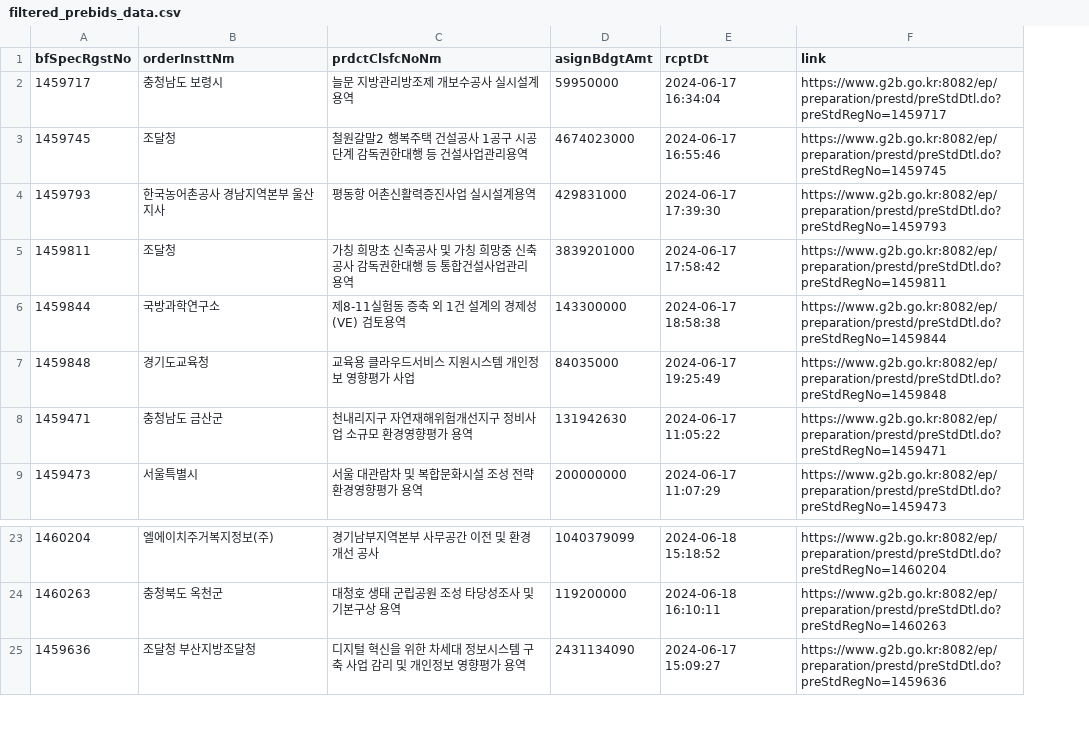
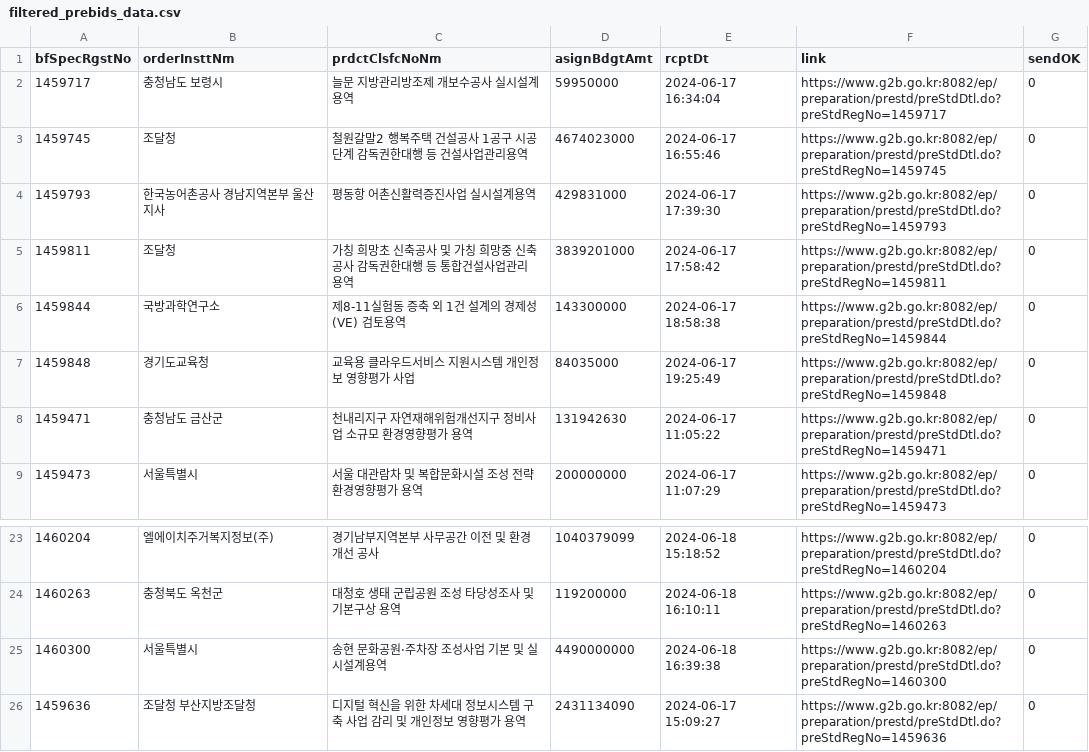
Before and after one commit to photo2story/pybids, a CSV file: filtered_prebids_data.csv, drawn as a sheet; only a part is shown, gaps mark what is left out; the diff names each change by its address in the sheet, - before the commit and + after, or states it on an @@ line.

```diff
--- a/filtered_prebids_data.csv
+++ b/filtered_prebids_data.csv
+column G (sendOK), rows 2-9: all 0; rows 23-24: 0 | 0; row 26: 0
+row 25: 1460300 | 서울특별시 | 송현 문화공원·주차장 조성사업 기본 및 실시설계용역 | 4490000000 | 2024-06-18 16:39:38 | https://www.g2b.go.kr:8082/ep/preparation/prestd/preStdDtl.do?preStdRegNo=1460300 | 0
```
Also changed, not shown: filtered_bids_data.csv, 1 other file.
